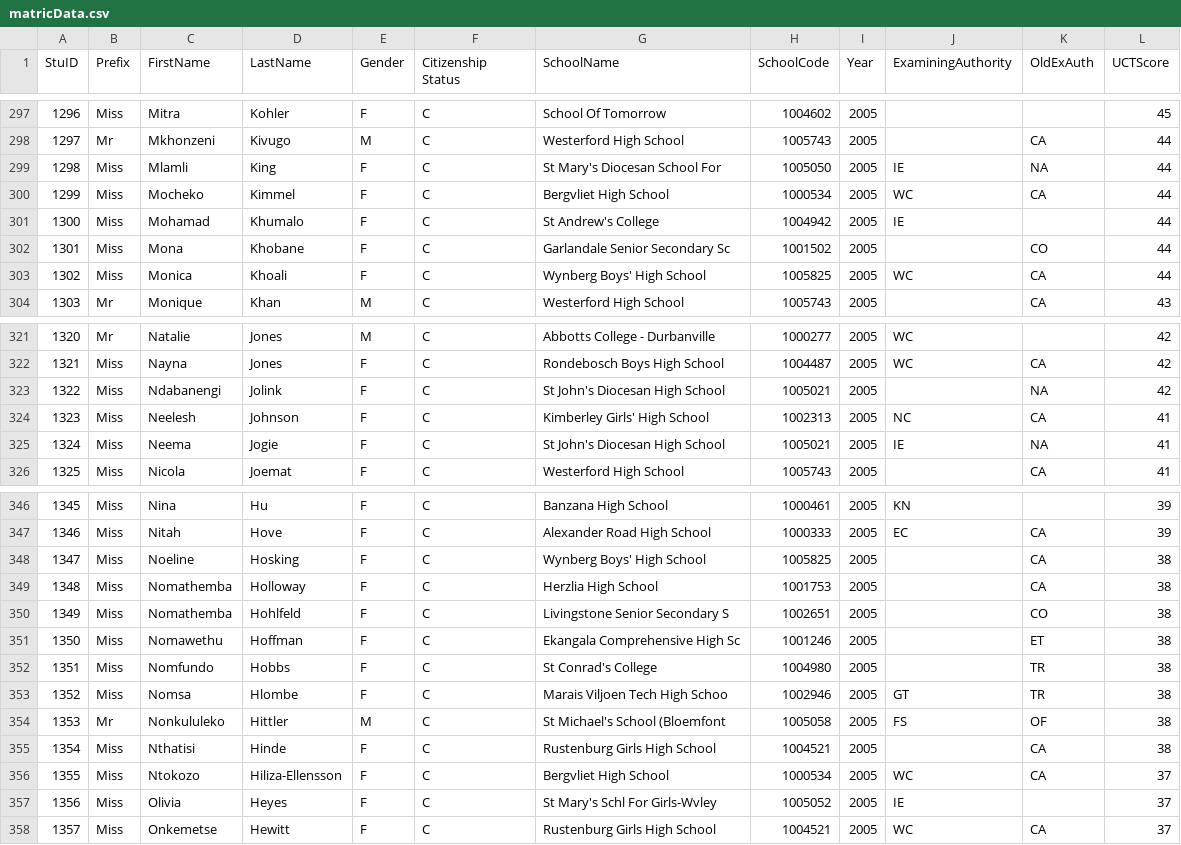
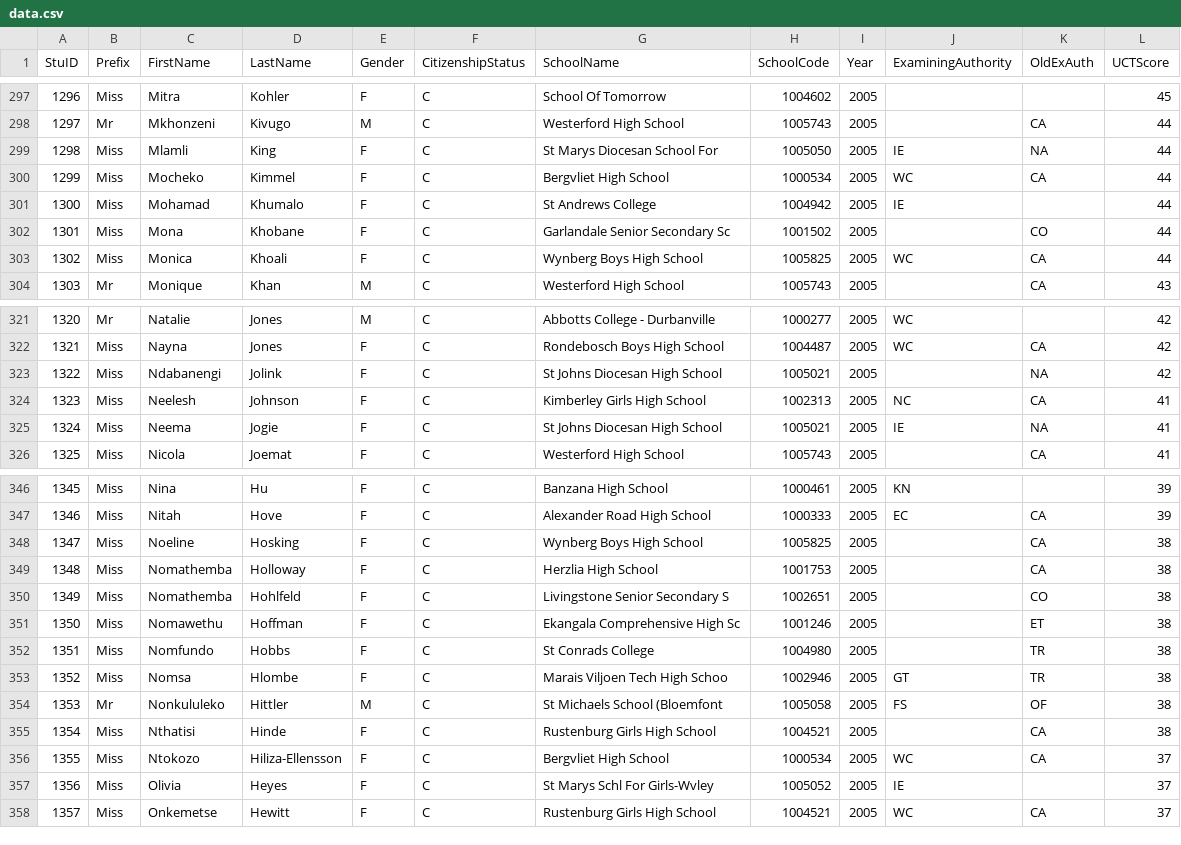
Before and after one commit to angus-mackenzie/SQLmark, a CSV file: data.csv (was matricData.csv), drawn as a sheet; only a part is shown, gaps mark what is left out; the diff covers the shown part only.

```diff
--- a/matricData.csv
+++ b/data.csv
@@ -1 +1 @@
-StuID,Prefix,FirstName,LastName,Gender,Citizenship Status,SchoolName,SchoolCode,Year,ExaminingAuthority,OldExAuth,UCTScore
+StuID,Prefix,FirstName,LastName,Gender,CitizenshipStatus,SchoolName,SchoolCode,Year,ExaminingAuthority,OldExAuth,UCTScore
@@ -298,7 +298,7 @@ StuID,Prefix,FirstName,LastName,Gender,Citizenship Status,SchoolName,SchoolCode,
 1297,Mr,Mkhonzeni,Kivugo,M,C,Westerford High School,1005743,2005,,CA,44
-1298,Miss,Mlamli,King,F,C,St Mary's Diocesan School For,1005050,2005,IE,NA,44
+1298,Miss,Mlamli,King,F,C,St Marys Diocesan School For,1005050,2005,IE,NA,44
 1299,Miss,Mocheko,Kimmel,F,C,Bergvliet High School,1000534,2005,WC,CA,44
-1300,Miss,Mohamad,Khumalo,F,C,St Andrew's College,1004942,2005,IE,,44
+1300,Miss,Mohamad,Khumalo,F,C,St Andrews College,1004942,2005,IE,,44
 1301,Miss,Mona,Khobane,F,C,Garlandale Senior Secondary Sc,1001502,2005,,CO,44
-1302,Miss,Monica,Khoali,F,C,Wynberg Boys' High School,1005825,2005,WC,CA,44
+1302,Miss,Monica,Khoali,F,C,Wynberg Boys High School,1005825,2005,WC,CA,44
 1303,Mr,Monique,Khan,M,C,Westerford High School,1005743,2005,,CA,43
@@ -322,5 +322,5 @@ StuID,Prefix,FirstName,LastName,Gender,Citizenship Status,SchoolName,SchoolCode,
 1321,Miss,Nayna,Jones,F,C,Rondebosch Boys High School,1004487,2005,WC,CA,42
-1322,Miss,Ndabanengi,Jolink,F,C,St John's Diocesan High School,1005021,2005,,NA,42
-1323,Miss,Neelesh,Johnson,F,C,Kimberley Girls' High School,1002313,2005,NC,CA,41
-1324,Miss,Neema,Jogie,F,C,St John's Diocesan High School,1005021,2005,IE,NA,41
+1322,Miss,Ndabanengi,Jolink,F,C,St Johns Diocesan High School,1005021,2005,,NA,42
+1323,Miss,Neelesh,Johnson,F,C,Kimberley Girls High School,1002313,2005,NC,CA,41
+1324,Miss,Neema,Jogie,F,C,St Johns Diocesan High School,1005021,2005,IE,NA,41
 1325,Miss,Nicola,Joemat,F,C,Westerford High School,1005743,2005,,CA,41
@@ -347,3 +347,3 @@ StuID,Prefix,FirstName,LastName,Gender,Citizenship Status,SchoolName,SchoolCode,
 1346,Miss,Nitah,Hove,F,C,Alexander Road High School,1000333,2005,EC,CA,39
-1347,Miss,Noeline,Hosking,F,C,Wynberg Boys' High School,1005825,2005,,CA,38
+1347,Miss,Noeline,Hosking,F,C,Wynberg Boys High School,1005825,2005,,CA,38
 1348,Miss,Nomathemba,Holloway,F,C,Herzlia High School,1001753,2005,,CA,38
@@ -351,8 +351,8 @@ StuID,Prefix,FirstName,LastName,Gender,Citizenship Status,SchoolName,SchoolCode,
 1350,Miss,Nomawethu,Hoffman,F,C,Ekangala Comprehensive High Sc,1001246,2005,,ET,38
-1351,Miss,Nomfundo,Hobbs,F,C,St Conrad's College,1004980,2005,,TR,38
+1351,Miss,Nomfundo,Hobbs,F,C,St Conrads College,1004980,2005,,TR,38
 1352,Miss,Nomsa,Hlombe,F,C,Marais Viljoen Tech High Schoo,1002946,2005,GT,TR,38
-1353,Mr,Nonkululeko,Hittler,M,C,St Michael's School (Bloemfont,1005058,2005,FS,OF,38
+1353,Mr,Nonkululeko,Hittler,M,C,St Michaels School (Bloemfont,1005058,2005,FS,OF,38
 1354,Miss,Nthatisi,Hinde,F,C,Rustenburg Girls High School,1004521,2005,,CA,38
 1355,Miss,Ntokozo,Hiliza-Ellensson,F,C,Bergvliet High School,1000534,2005,WC,CA,37
-1356,Miss,Olivia,Heyes,F,C,St Mary's Schl For Girls-Wvley,1005052,2005,IE,,37
+1356,Miss,Olivia,Heyes,F,C,St Marys Schl For Girls-Wvley,1005052,2005,IE,,37
 1357,Miss,Onkemetse,Hewitt,F,C,Rustenburg Girls High School,1004521,2005,WC,CA,37
```
Also changed, not shown: 38 edited cells elsewhere in this file, 46 other files.
